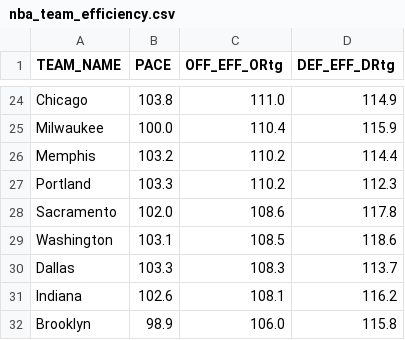
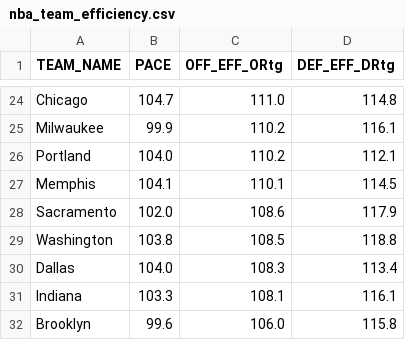
Before and after one commit to Daniel-CM327/NBA-Team-Efficiency, a CSV file: nba_team_efficiency.csv, drawn as a sheet; only a part is shown, gaps mark what is left out; removed rows and columns are numbered as before the commit, all else as after; the diff covers the shown part only; the diff names each change by its address in the sheet, - before the commit and + after, or states it on an @@ line.

```diff
--- a/nba_team_efficiency.csv
+++ b/nba_team_efficiency.csv
-B24 (PACE): 103.8
+B24 (PACE): 104.7
-D24 (DEF_EFF_DRtg): 114.9
+D24 (DEF_EFF_DRtg): 114.8
-B25 (PACE): 100.0
+B25 (PACE): 99.9
-C25 (OFF_EFF_ORtg): 110.4
+C25 (OFF_EFF_ORtg): 110.2
-D25 (DEF_EFF_DRtg): 115.9
+D25 (DEF_EFF_DRtg): 116.1
-row 26: Memphis | 103.2 | 110.2 | 114.4
-B26 (PACE): 103.3
+B26 (PACE): 104.0
-D26 (DEF_EFF_DRtg): 112.3
+D26 (DEF_EFF_DRtg): 112.1
+row 27: Memphis | 104.1 | 110.1 | 114.5
-D28 (DEF_EFF_DRtg): 117.8
+D28 (DEF_EFF_DRtg): 117.9
-B29 (PACE): 103.1
+B29 (PACE): 103.8
-D29 (DEF_EFF_DRtg): 118.6
+D29 (DEF_EFF_DRtg): 118.8
-B30 (PACE): 103.3
+B30 (PACE): 104.0
-D30 (DEF_EFF_DRtg): 113.7
+D30 (DEF_EFF_DRtg): 113.4
-B31 (PACE): 102.6
+B31 (PACE): 103.3
-D31 (DEF_EFF_DRtg): 116.2
+D31 (DEF_EFF_DRtg): 116.1
-B32 (PACE): 98.9
+B32 (PACE): 99.6
```
Also changed, not shown: 1 added row, 1 removed row and 30 edited cells elsewhere in this file.
